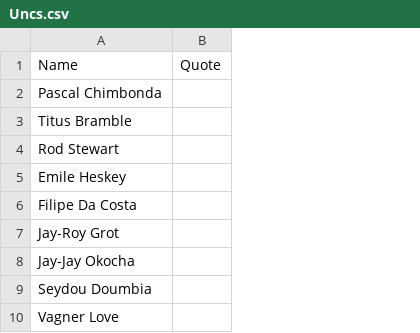
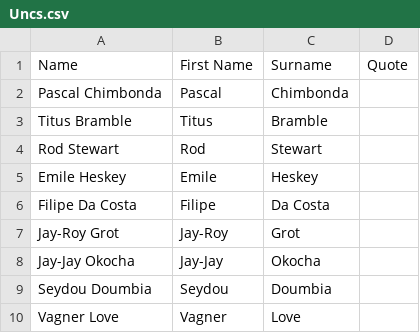
Before and after one commit to dan-m-hirst/Project-Heskey, a CSV file: Simulator Files/Uncs.csv, drawn as a sheet; only a part is shown; the diff names each change by its address in the sheet, - before the commit and + after, or states it on an @@ line.

```diff
--- a/Simulator Files/Uncs.csv
+++ b/Simulator Files/Uncs.csv
+column B, rows 1-10: First Name | Pascal | Titus | Rod | Emile | Filipe | Jay-Roy | Jay-Jay | Seydou | Vagner
+column C, rows 1-10: Surname | Chimbonda | Bramble | Stewart | Heskey | Da Costa | Grot | Okocha | Doumbia | Love
```
Also changed, not shown: 1 other file.
